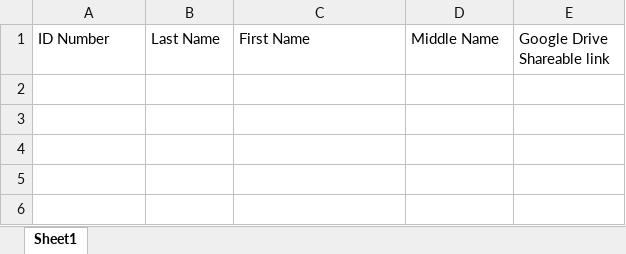
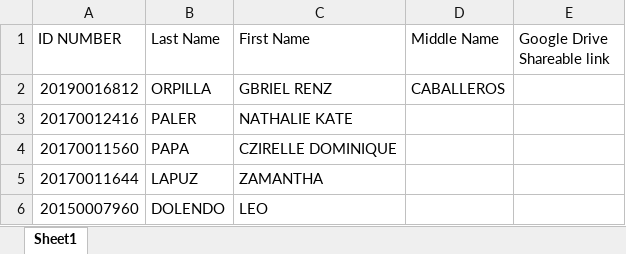
Before and after one commit to Biowulf21/Drive-Bot, an Excel workbook: subslist.xlsx, sheet Sheet1, drawn as a sheet; values as stored, in another font and other column widths than the file's, no borders; the diff names each change by its address in the sheet, - before the commit and + after, or states it on an @@ line.

Commit message:
Working reading from excel and searching for their folders

```diff
--- a/subslist.xlsx (sheet Sheet1)
+++ b/subslist.xlsx (sheet Sheet1)
-A1: ID Number
+A1: ID NUMBER
+row 2: 20190016812 | ORPILLA | GBRIEL RENZ | CABALLEROS
+row 3: 20170012416 | PALER | NATHALIE KATE
+row 4: 20170011560 | PAPA | CZIRELLE DOMINIQUE
+row 5: 20170011644 | LAPUZ | ZAMANTHA
+row 6: 20150007960 | DOLENDO | LEO
```
Also changed, not shown: 2 other files.
